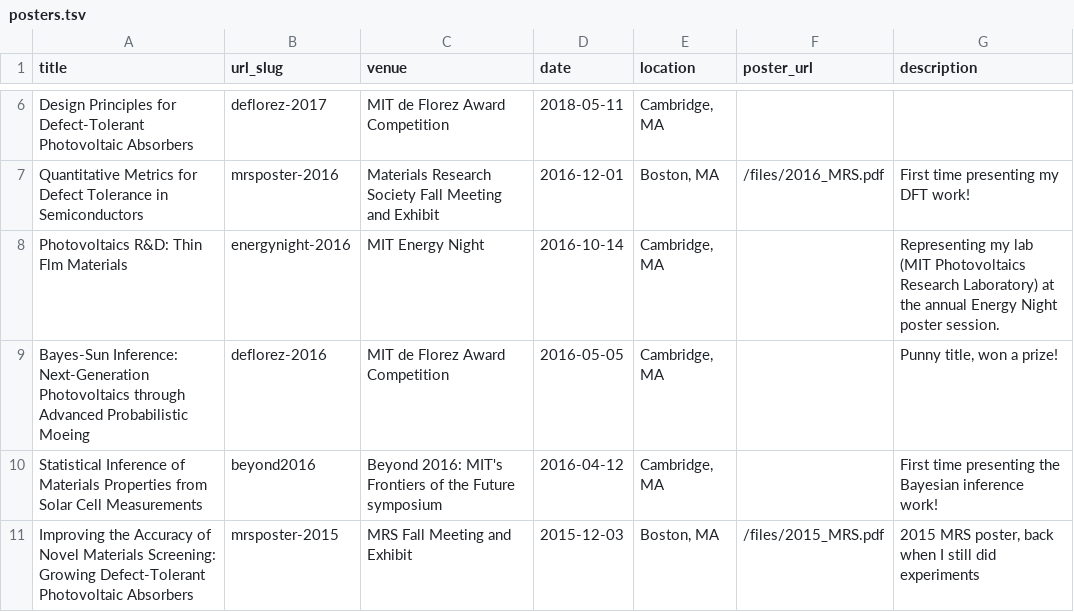
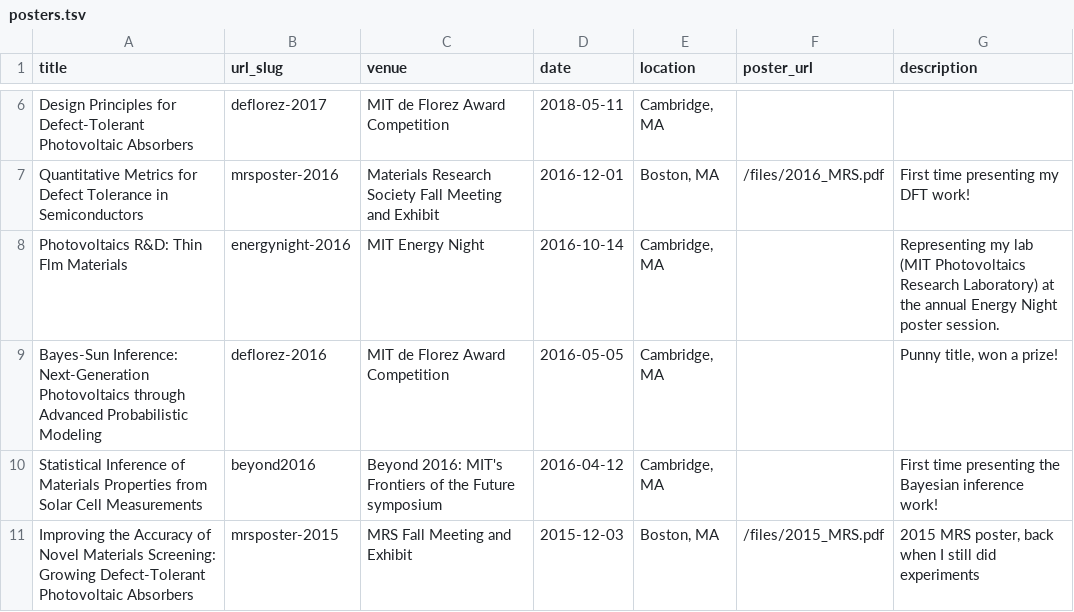
Before and after one commit to shsjxzh/shsjxzh.github.io, a TSV file: markdown_generator/posters.tsv, drawn as a sheet; only a part is shown, gaps mark what is left out.

```diff
--- a/markdown_generator/posters.tsv
+++ b/markdown_generator/posters.tsv
@@ -8,3 +8,3 @@ Quantitative Metrics for Defect Tolerance in Semiconductors	mrsposter-2016	Mater
 Photovoltaics R&D: Thin Flm Materials	energynight-2016	MIT Energy Night	2016-10-14	"Cambridge, MA"		Representing my lab (MIT Photovoltaics Research Laboratory) at the annual Energy Night poster session.
-Bayes-Sun Inference: Next-Generation Photovoltaics through Advanced Probabilistic Moeing	deflorez-2016	MIT de Florez Award Competition	2016-05-05	"Cambridge, MA"		"Punny title, won a prize!"
+Bayes-Sun Inference: Next-Generation Photovoltaics through Advanced Probabilistic Modeling	deflorez-2016	MIT de Florez Award Competition	2016-05-05	"Cambridge, MA"		"Punny title, won a prize!"
 Statistical Inference of Materials Properties from Solar Cell Measurements	beyond2016	Beyond 2016: MIT's Frontiers of the Future symposium	2016-04-12	"Cambridge, MA"		First time presenting the Bayesian inference work!
```
Also changed, not shown: markdown_generator/publications.tsv, markdown_generator/service.tsv, 28 other files.
